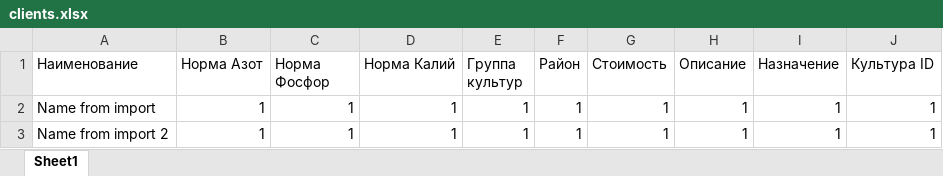
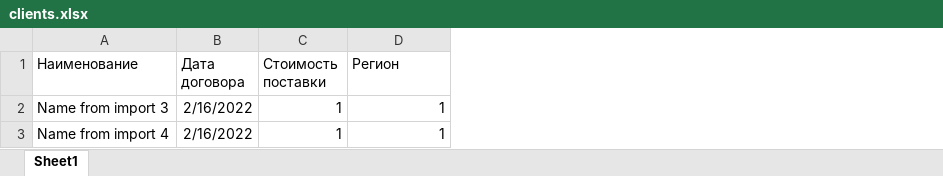
Before and after one commit to andreyVasarovsky/ip_ivanov, an Excel workbook: public/excel/import/clients.xlsx, sheet Sheet1, drawn as a sheet; values as stored, in another font and other column widths than the file's, no borders; removed rows and columns are numbered as before the commit, all else as after; the diff names each change by its address in the sheet, - before the commit and + after, or states it on an @@ line.

Commit message:
Import backend completed

```diff
--- a/public/excel/import/clients.xlsx (sheet Sheet1)
+++ b/public/excel/import/clients.xlsx (sheet Sheet1)
-column B (Норма Азот), rows 2-3: 1 | 1
+column B (Дата договора), rows 2-3: 2/16/2022 | 2/16/2022
-column E (Группа культур), rows 2-3: 1 | 1
-column F (Район), rows 2-3: 1 | 1
-column G (Стоимость), rows 2-3: 1 | 1
-column H (Описание), rows 2-3: 1 | 1
-column I (Назначение), rows 2-3: 1 | 1
-column J (Культура ID), rows 2-3: 1 | 1
-C1: Норма Фосфор
+C1: Стоимость поставки
-D1: Норма Калий
+D1: Регион
-A2 (Наименование): Name from import
+A2 (Наименование): Name from import 3
-A3 (Наименование): Name from import 2
+A3 (Наименование): Name from import 4
```
Also changed, not shown: 4 other files.
